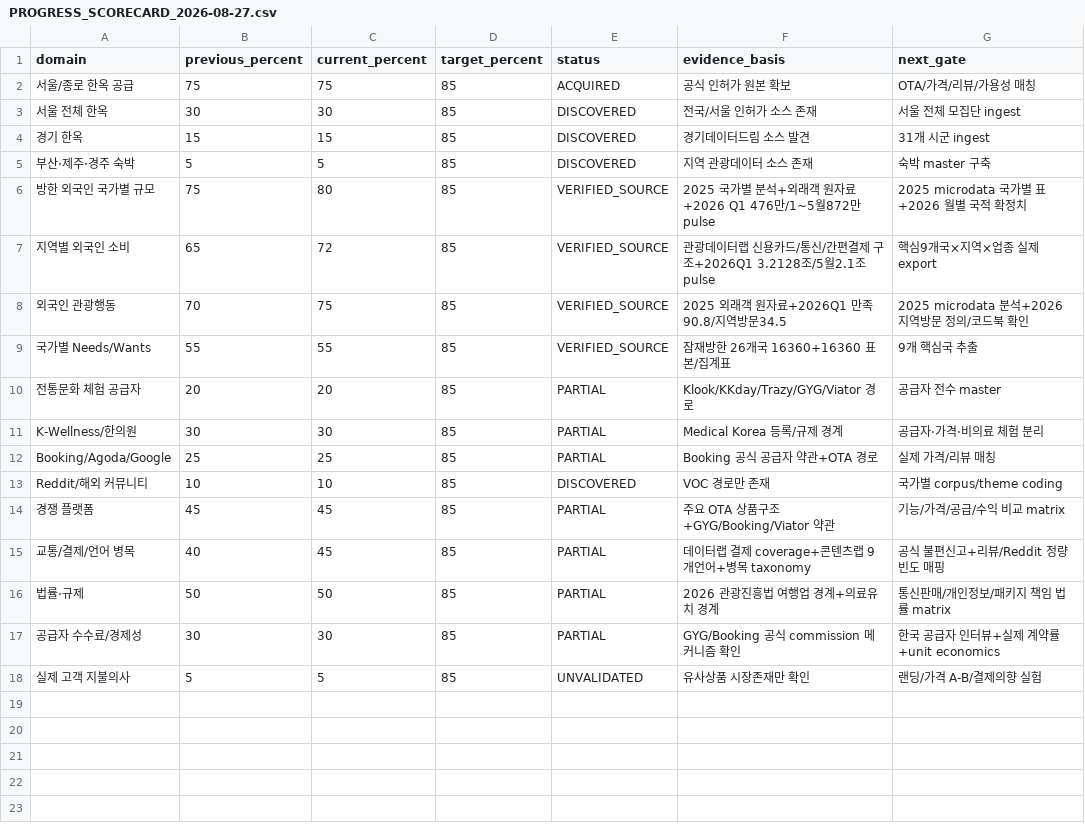
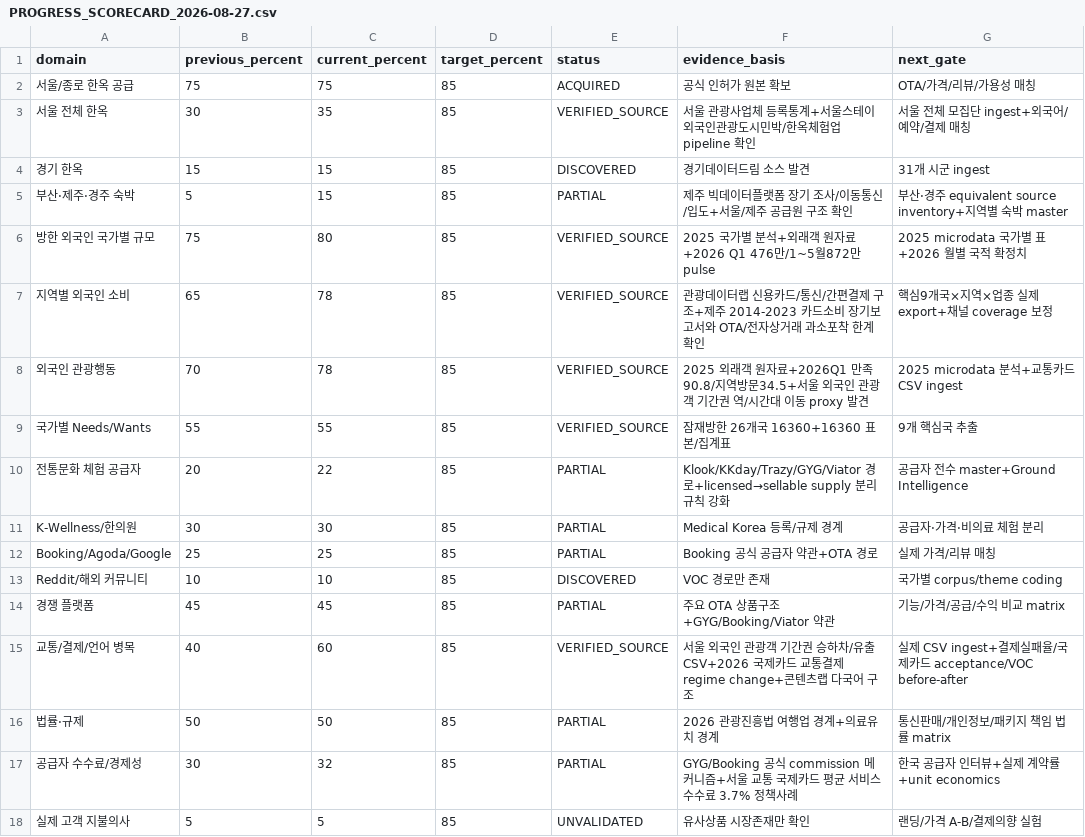
Before and after one commit to fusion3333/fusion, a CSV file: .k전통플랫폼/data/PROGRESS_SCORECARD_2026-08-27.csv, drawn as a sheet.

Commit message:
progress: raise MOVE payment and regional evidence coverage

```diff
--- a/.k전통플랫폼/data/PROGRESS_SCORECARD_2026-08-27.csv
+++ b/.k전통플랫폼/data/PROGRESS_SCORECARD_2026-08-27.csv
@@ -2,10 +2,10 @@ domain,previous_percent,current_percent,target_percent,status,evidence_basis,nex
 서울/종로 한옥 공급,75,75,85,ACQUIRED,공식 인허가 원본 확보,OTA/가격/리뷰/가용성 매칭
-서울 전체 한옥,30,30,85,DISCOVERED,전국/서울 인허가 소스 존재,서울 전체 모집단 ingest
+서울 전체 한옥,30,35,85,VERIFIED_SOURCE,서울 관광사업체 등록통계+서울스테이 외국인관광도시민박/한옥체험업 pipeline 확인,서울 전체 모집단 ingest+외국어/예약/결제 매칭
 경기 한옥,15,15,85,DISCOVERED,경기데이터드림 소스 발견,31개 시군 ingest
-부산·제주·경주 숙박,5,5,85,DISCOVERED,지역 관광데이터 소스 존재,숙박 master 구축
+부산·제주·경주 숙박,5,15,85,PARTIAL,제주 빅데이터플랫폼 장기 조사/이동통신/입도+서울/제주 공급원 구조 확인,부산·경주 equivalent source inventory+지역별 숙박 master
 방한 외국인 국가별 규모,75,80,85,VERIFIED_SOURCE,2025 국가별 분석+외래객 원자료+2026 Q1 476만/1~5월872만 pulse,2025 microdata 국가별 표+2026 월별 국적 확정치
-지역별 외국인 소비,65,72,85,VERIFIED_SOURCE,관광데이터랩 신용카드/통신/간편결제 구조+2026Q1 3.2128조/5월2.1조 pulse,핵심9개국×지역×업종 실제 export
-외국인 관광행동,70,75,85,VERIFIED_SOURCE,2025 외래객 원자료+2026Q1 만족90.8/지역방문34.5,2025 microdata 분석+2026 지역방문 정의/코드북 확인
+지역별 외국인 소비,65,78,85,VERIFIED_SOURCE,관광데이터랩 신용카드/통신/간편결제 구조+제주 2014-2023 카드소비 장기보고서와 OTA/전자상거래 과소포착 한계 확인,핵심9개국×지역×업종 실제 export+채널 coverage 보정
+외국인 관광행동,70,78,85,VERIFIED_SOURCE,2025 외래객 원자료+2026Q1 만족90.8/지역방문34.5+서울 외국인 관광객 기간권 역/시간대 이동 proxy 발견,2025 microdata 분석+교통카드 CSV ingest
 국가별 Needs/Wants,55,55,85,VERIFIED_SOURCE,잠재방한 26개국 16360+16360 표본/집계표,9개 핵심국 추출
-전통문화 체험 공급자,20,20,85,PARTIAL,Klook/KKday/Trazy/GYG/Viator 경로,공급자 전수 master
+전통문화 체험 공급자,20,22,85,PARTIAL,Klook/KKday/Trazy/GYG/Viator 경로+licensed→sellable supply 분리 규칙 강화,공급자 전수 master+Ground Intelligence
 K-Wellness/한의원,30,30,85,PARTIAL,Medical Korea 등록/규제 경계,공급자·가격·비의료 체험 분리
@@ -14,5 +14,5 @@ Reddit/해외 커뮤니티,10,10,85,DISCOVERED,VOC 경로만 존재,국가별 co
 경쟁 플랫폼,45,45,85,PARTIAL,주요 OTA 상품구조+GYG/Booking/Viator 약관,기능/가격/공급/수익 비교 matrix
-교통/결제/언어 병목,40,45,85,PARTIAL,데이터랩 결제 coverage+콘텐츠랩 9개언어+병목 taxonomy,공식 불편신고+리뷰/Reddit 정량 빈도 매핑
+교통/결제/언어 병목,40,60,85,VERIFIED_SOURCE,서울 외국인 관광객 기간권 승하차/유출 CSV+2026 국제카드 교통결제 regime change+콘텐츠랩 다국어 구조,실제 CSV ingest+결제실패율/국제카드 acceptance/VOC before-after
 법률·규제,50,50,85,PARTIAL,2026 관광진흥법 여행업 경계+의료유치 경계,통신판매/개인정보/패키지 책임 법률 matrix
-공급자 수수료/경제성,30,30,85,PARTIAL,GYG/Booking 공식 commission 메커니즘 확인,한국 공급자 인터뷰+실제 계약률+unit economics
+공급자 수수료/경제성,30,32,85,PARTIAL,GYG/Booking 공식 commission 메커니즘+서울 교통 국제카드 평균 서비스수수료 3.7% 정책사례,한국 공급자 인터뷰+실제 계약률+unit economics
 실제 고객 지불의사,5,5,85,UNVALIDATED,유사상품 시장존재만 확인,랜딩/가격 A-B/결제의향 실험
```
